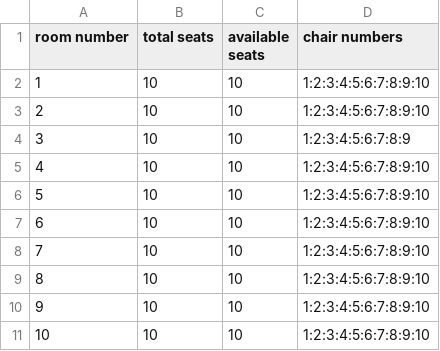
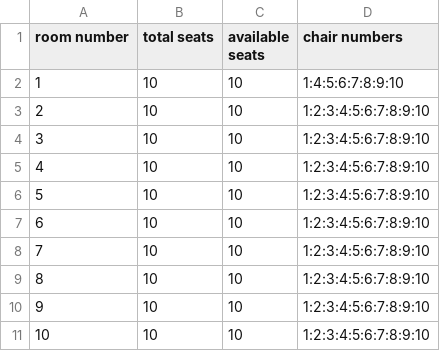
Before and after one commit to nalinasai/university-study-room, a CSV file: study.csv, drawn as a sheet.

Commit message:
invalid seat number

```diff
--- a/study.csv
+++ b/study.csv
@@ -1,5 +1,5 @@
 room number,total seats,available seats,chair numbers
-1,10,10,1:2:3:4:5:6:7:8:9:10
+1,10,10,1:4:5:6:7:8:9:10
 2,10,10,1:2:3:4:5:6:7:8:9:10
-3,10,10,1:2:3:4:5:6:7:8:9
+3,10,10,1:2:3:4:5:6:7:8:9:10
 4,10,10,1:2:3:4:5:6:7:8:9:10
```
Also changed, not shown: 5 other files.
